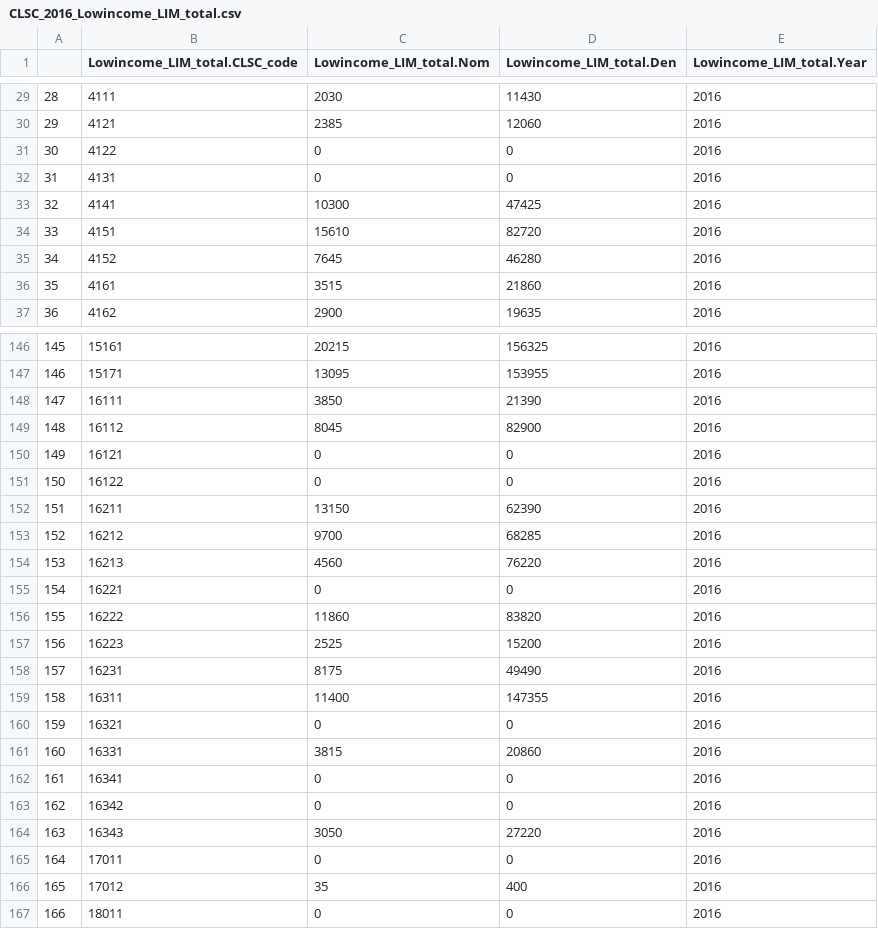
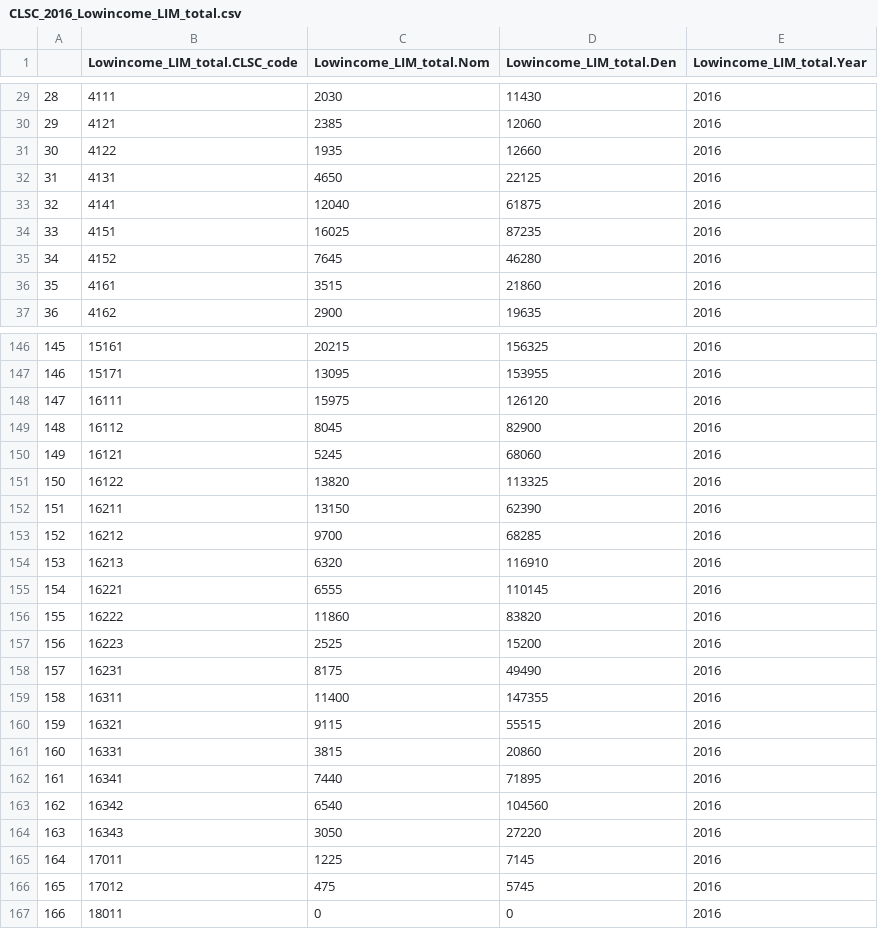
Before and after one commit to Mengru123/Region-summary, a CSV file: Output/CLSC_2016_Lowincome_LIM_total.csv, drawn as a sheet; only a part is shown, gaps mark what is left out; the diff covers the shown part only.

```diff
--- a/Output/CLSC_2016_Lowincome_LIM_total.csv
+++ b/Output/CLSC_2016_Lowincome_LIM_total.csv
@@ -30,6 +30,6 @@
 "29",4121,2385,12060,2016
-"30",4122,0,0,2016
-"31",4131,0,0,2016
-"32",4141,10300,47425,2016
-"33",4151,15610,82720,2016
+"30",4122,1935,12660,2016
+"31",4131,4650,22125,2016
+"32",4141,12040,61875,2016
+"33",4151,16025,87235,2016
 "34",4152,7645,46280,2016
@@ -147,10 +147,10 @@
 "146",15171,13095,153955,2016
-"147",16111,3850,21390,2016
+"147",16111,15975,126120,2016
 "148",16112,8045,82900,2016
-"149",16121,0,0,2016
-"150",16122,0,0,2016
+"149",16121,5245,68060,2016
+"150",16122,13820,113325,2016
 "151",16211,13150,62390,2016
 "152",16212,9700,68285,2016
-"153",16213,4560,76220,2016
-"154",16221,0,0,2016
+"153",16213,6320,116910,2016
+"154",16221,6555,110145,2016
 "155",16222,11860,83820,2016
@@ -159,9 +159,9 @@
 "158",16311,11400,147355,2016
-"159",16321,0,0,2016
+"159",16321,9115,55515,2016
 "160",16331,3815,20860,2016
-"161",16341,0,0,2016
-"162",16342,0,0,2016
+"161",16341,7440,71895,2016
+"162",16342,6540,104560,2016
 "163",16343,3050,27220,2016
-"164",17011,0,0,2016
-"165",17012,35,400,2016
+"164",17011,1225,7145,2016
+"165",17012,475,5745,2016
 "166",18011,0,0,2016
```
Also changed, not shown: 84 edited cells elsewhere in this file, Output/CLSC_2016_Lowincome_LICO_0_17.csv, Output/CLSC_2016_Lowincome_LICO_total.csv, 4 other files.
